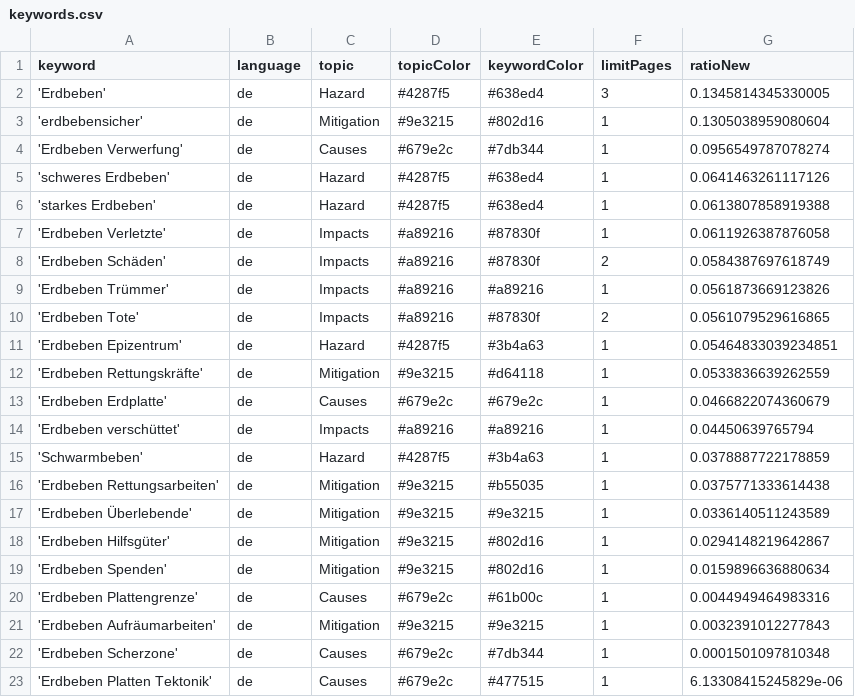
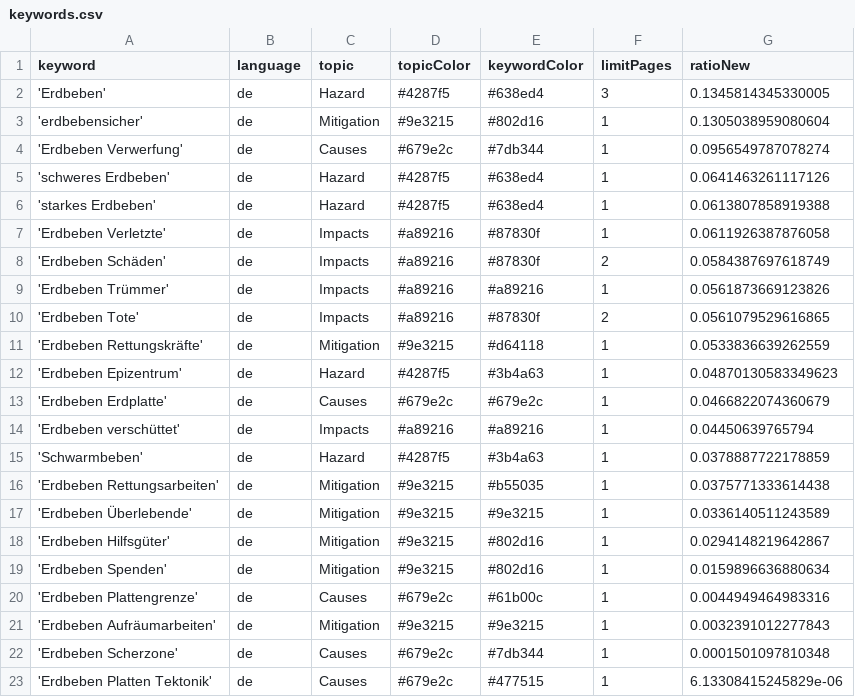
Before and after one commit to marcol95-news/earthquakeiscoming, a CSV file: keywords.csv, drawn as a sheet; removed rows and columns are numbered as before the commit, all else as after; the diff names each change by its address in the sheet, - before the commit and + after, or states it on an @@ line.

Commit message:
Commit from GitHub Actions (harvest:0.0)

```diff
--- a/keywords.csv
+++ b/keywords.csv
-row 11: 'Erdbeben Epizentrum' | de | Hazard | #4287f5 | #3b4a63 | 1 | 0.05464833039234851
+row 12: 'Erdbeben Epizentrum' | de | Hazard | #4287f5 | #3b4a63 | 1 | 0.04870130583349623
```
